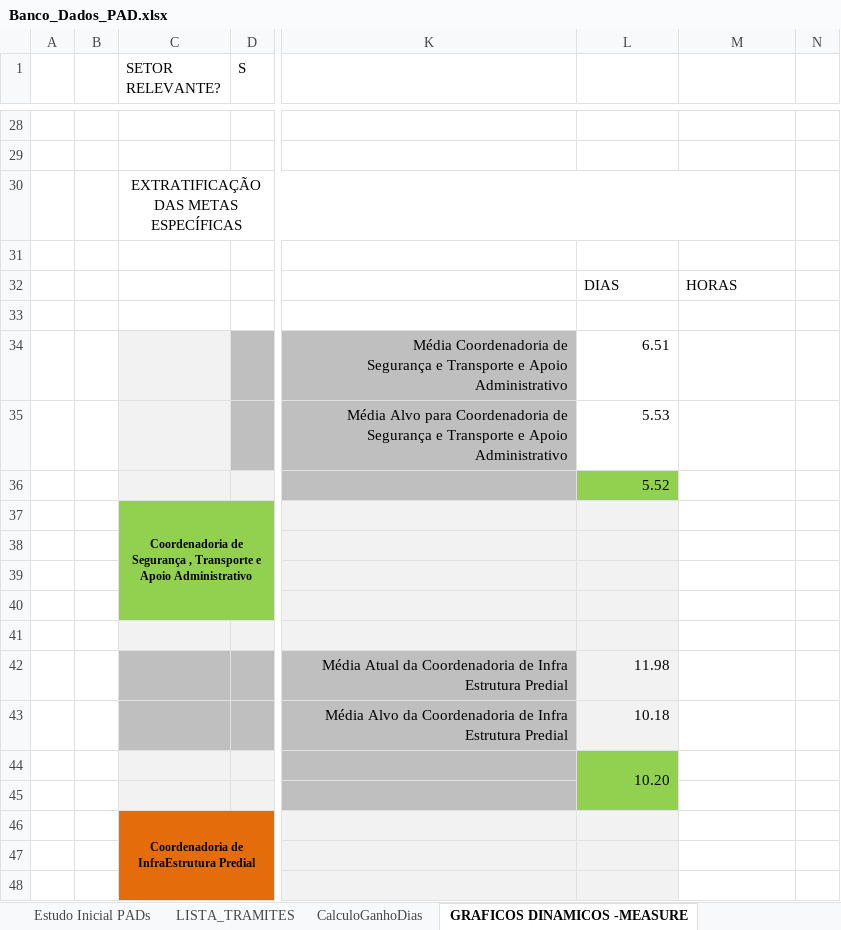
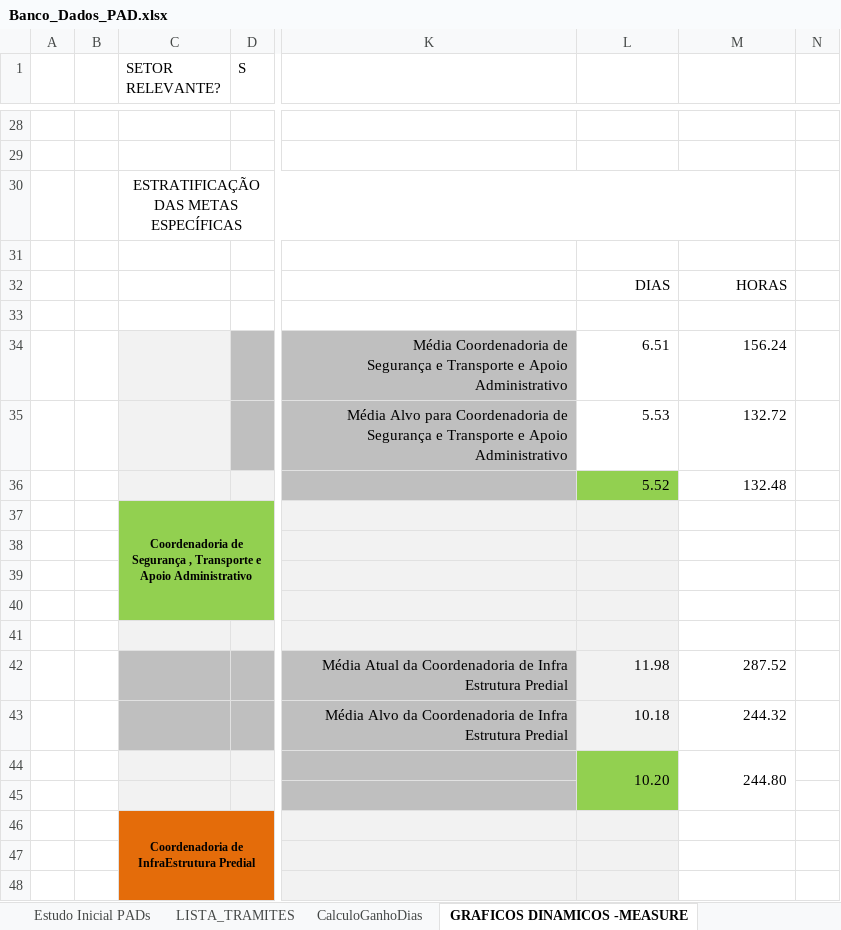
Before and after one commit to ruhansanabria/Puc_Lean2016, an Excel workbook: Banco de Dados de PADS/Banco_Dados_PAD.xlsx, sheet GRAFICOS DINAMICOS -MEASURE, drawn as a sheet; only a part is shown, gaps mark what is left out; values as stored, in another font and other column widths than the file's, no borders; charts and pictures not drawn; the diff names each change by its address in the sheet, - before the commit and + after, or states it on an @@ line.

Commit message:
Add files via upload
Na aba Gráficos Dinâmicos - Measure foi atualizado a coluna horas da estratificação das metas específicas e o título que estava escrito errado.

```diff
--- a/Banco de Dados de PADS/Banco_Dados_PAD.xlsx (sheet GRAFICOS DINAMICOS -MEASURE)
+++ b/Banco de Dados de PADS/Banco_Dados_PAD.xlsx (sheet GRAFICOS DINAMICOS -MEASURE)
-C30 (SETOR RELEVANTE?): EXTRATIFICAÇÃO DAS METAS ESPECÍFICAS
+C30 (SETOR RELEVANTE?): ESTRATIFICAÇÃO DAS METAS ESPECÍFICAS
-L32:M32 alignment: left
+L32:M32 alignment: right
-M34: (empty)
+M34: 156.24
-M35: (empty)
+M35: 132.72
-M36: (empty)
+M36: 132.48
-M42: (empty)
+M42: 287.52
-M43: (empty)
+M43: 244.32
-M44: (empty)
+M44: 244.80
+M44:M45 merged
```
Also changed, not shown: charts or pictures.
